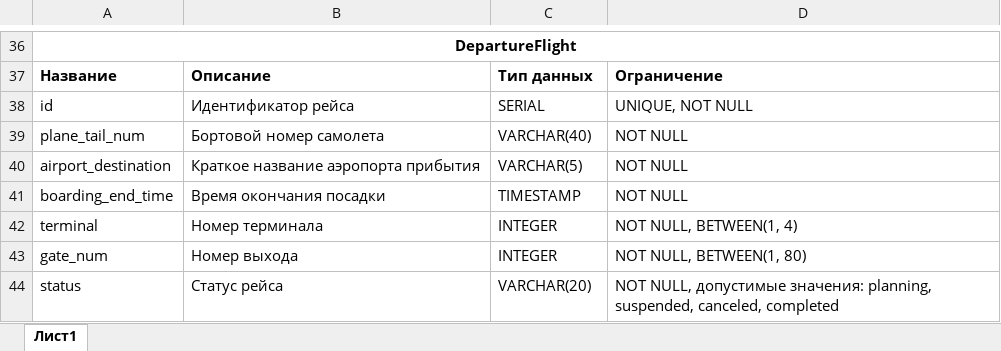
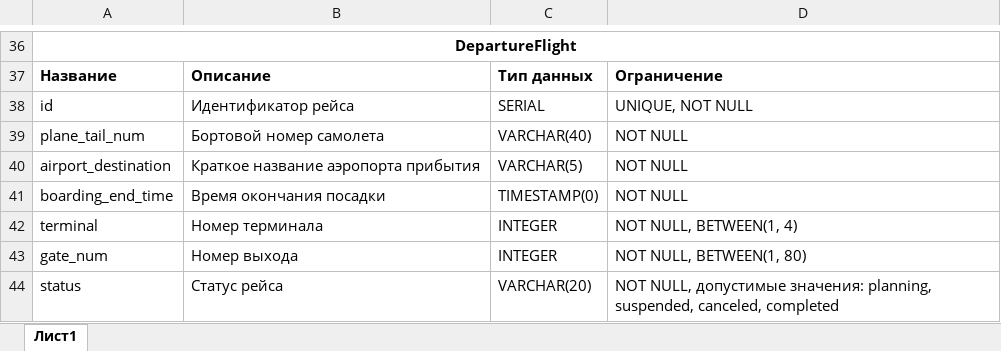
Before and after one commit to surkovv/Airport_DataBase, an Excel workbook: physical_model.xlsx, sheet Лист1, drawn as a sheet; only a part is shown, gaps mark what is left out; values as stored, in another font and other column widths than the file's, no borders; the diff covers the shown part only; the diff names each change by its address in the sheet, - before the commit and + after, or states it on an @@ line.

```diff
--- a/physical_model.xlsx (sheet Лист1)
+++ b/physical_model.xlsx (sheet Лист1)
-C41: TIMESTAMP
+C41: TIMESTAMP(0)
```
Also changed, not shown: 10 edited cells elsewhere in this sheet, 3 other files.
